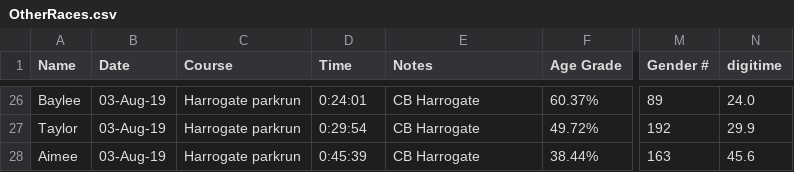
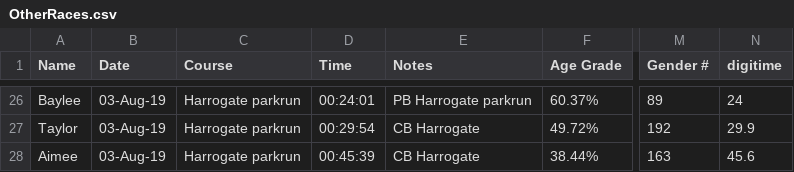
Before and after one commit to stevegleds/runningsteve, a CSV file: raceresults/OtherRaces.csv, drawn as a sheet; only a part is shown, gaps mark what is left out; the diff covers the shown part only; the diff names each change by its address in the sheet, - before the commit and + after, or states it on an @@ line.

```diff
--- a/raceresults/OtherRaces.csv
+++ b/raceresults/OtherRaces.csv
-D26 (Time): 0:24:01
+D26 (Time): 00:24:01
-E26 (Notes): CB Harrogate
+E26 (Notes): PB Harrogate parkrun
-N26 (digitime): 24.0
+N26 (digitime): 24
-D27 (Time): 0:29:54
+D27 (Time): 00:29:54
-D28 (Time): 0:45:39
+D28 (Time): 00:45:39
```
Also changed, not shown: 31 edited cells elsewhere in this file, 7 other files.
